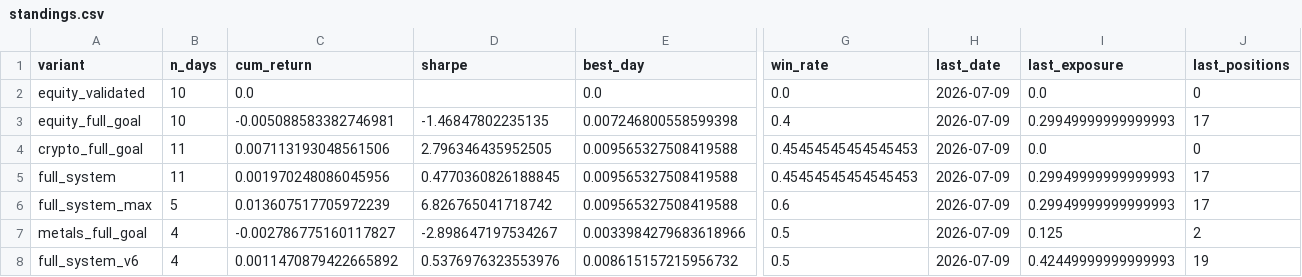
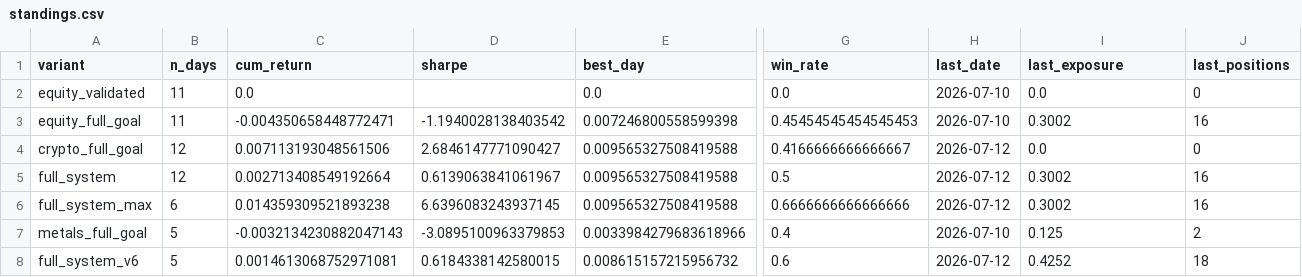
Before and after one commit to dballage777/dballage, a CSV file: paper/reports/standings.csv, drawn as a sheet; only a part is shown, gaps mark what is left out; the diff names each change by its address in the sheet, - before the commit and + after, or states it on an @@ line.

```diff
--- a/paper/reports/standings.csv
+++ b/paper/reports/standings.csv
-B2:B3 (n_days): 10
+B2:B3 (n_days): 11
-H2:H3 (last_date): 2026-07-09
+H2:H3 (last_date): 2026-07-10
-C3 (cum_return): -0.005088583382746981
+C3 (cum_return): -0.004350658448772471
-D3 (sharpe): -1.46847802235135
+D3 (sharpe): -1.1940028138403542
-G3 (win_rate): 0.4
+G3 (win_rate): 0.45454545454545453
-I3 (last_exposure): 0.29949999999999993
+I3 (last_exposure): 0.3002
-J3 (last_positions): 17
+J3 (last_positions): 16
-B4:B5 (n_days): 11
+B4:B5 (n_days): 12
-D4 (sharpe): 2.796346435952505
+D4 (sharpe): 2.6846147771090427
-G4 (win_rate): 0.45454545454545453
+G4 (win_rate): 0.4166666666666667
-H4:H6 (last_date): 2026-07-09
+H4:H6 (last_date): 2026-07-12
-C5 (cum_return): 0.001970248086045956
+C5 (cum_return): 0.002713408549192664
-D5 (sharpe): 0.4770360826188845
+D5 (sharpe): 0.6139063841061967
-G5 (win_rate): 0.45454545454545453
+G5 (win_rate): 0.5
-I5:I6 (last_exposure): 0.29949999999999993
+I5:I6 (last_exposure): 0.3002
-J5:J6 (last_positions): 17
+J5:J6 (last_positions): 16
-B6 (n_days): 5
+B6 (n_days): 6
-C6 (cum_return): 0.013607517705972239
+C6 (cum_return): 0.014359309521893238
-D6 (sharpe): 6.826765041718742
+D6 (sharpe): 6.6396083243937145
-G6 (win_rate): 0.6
+G6 (win_rate): 0.6666666666666666
-B7:B8 (n_days): 4
+B7:B8 (n_days): 5
-C7 (cum_return): -0.002786775160117827
+C7 (cum_return): -0.0032134230882047143
-D7 (sharpe): -2.898647197534267
+D7 (sharpe): -3.0895100963379853
-G7 (win_rate): 0.5
+G7 (win_rate): 0.4
-H7 (last_date): 2026-07-09
+H7 (last_date): 2026-07-10
-C8 (cum_return): 0.0011470879422665892
+C8 (cum_return): 0.0014613068752971081
-D8 (sharpe): 0.5376976323553976
+D8 (sharpe): 0.6184338142580015
-G8 (win_rate): 0.5
+G8 (win_rate): 0.6
-H8 (last_date): 2026-07-09
+H8 (last_date): 2026-07-12
-I8 (last_exposure): 0.42449999999999993
+I8 (last_exposure): 0.4252
-J8 (last_positions): 19
+J8 (last_positions): 18
```
Also changed, not shown: paper/reports/daily_returns.csv, 4 other files.
